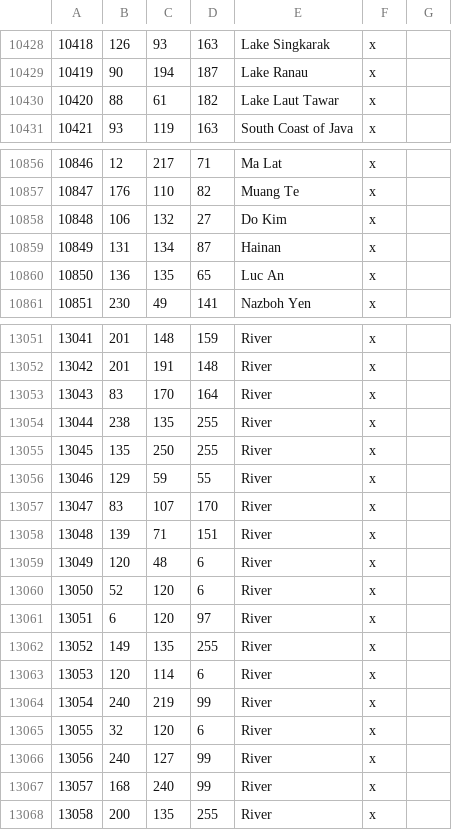
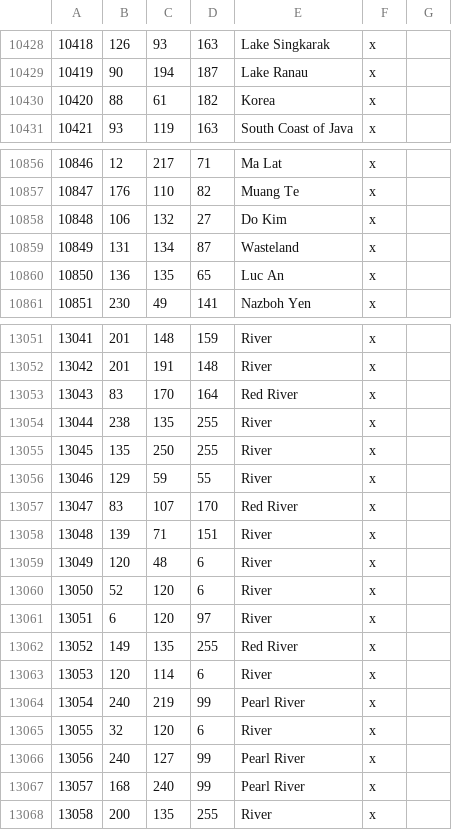
Before and after one commit to Rajas-of-Indochina/mod, a CSV file: indochina/map_data/definition.csv, drawn as a sheet; only a part is shown, gaps mark what is left out.

Commit message:
Name rivers

```diff
--- a/indochina/map_data/definition.csv
+++ b/indochina/map_data/definition.csv
@@ -10429,3 +10429,3 @@
 10419;90;194;187;Lake Ranau;x;
-10420;88;61;182;Lake Laut Tawar;x;
+10420;88;61;182;Korea;x;
 10421;93;119;163;South Coast of Java;x;
@@ -10858,3 +10858,3 @@
 10848;106;132;27;Do Kim;x;
-10849;131;134;87;Hainan;x;
+10849;131;134;87;Wasteland;x;
 10850;136;135;65;Luc An;x;
@@ -13052,3 +13052,3 @@
 13042;201;191;148;River;x;
-13043;83;170;164;River;x;
+13043;83;170;164;Red River;x;
 13044;238;135;255;River;x;
@@ -13056,3 +13056,3 @@
 13046;129;59;55;River;x;
-13047;83;107;170;River;x;
+13047;83;107;170;Red River;x;
 13048;139;71;151;River;x;
@@ -13061,8 +13061,8 @@
 13051;6;120;97;River;x;
-13052;149;135;255;River;x;
+13052;149;135;255;Red River;x;
 13053;120;114;6;River;x;
-13054;240;219;99;River;x;
+13054;240;219;99;Pearl River;x;
 13055;32;120;6;River;x;
-13056;240;127;99;River;x;
-13057;168;240;99;River;x;
+13056;240;127;99;Pearl River;x;
+13057;168;240;99;Pearl River;x;
 13058;200;135;255;River;x;
```
Also changed, not shown: 1 other file.
